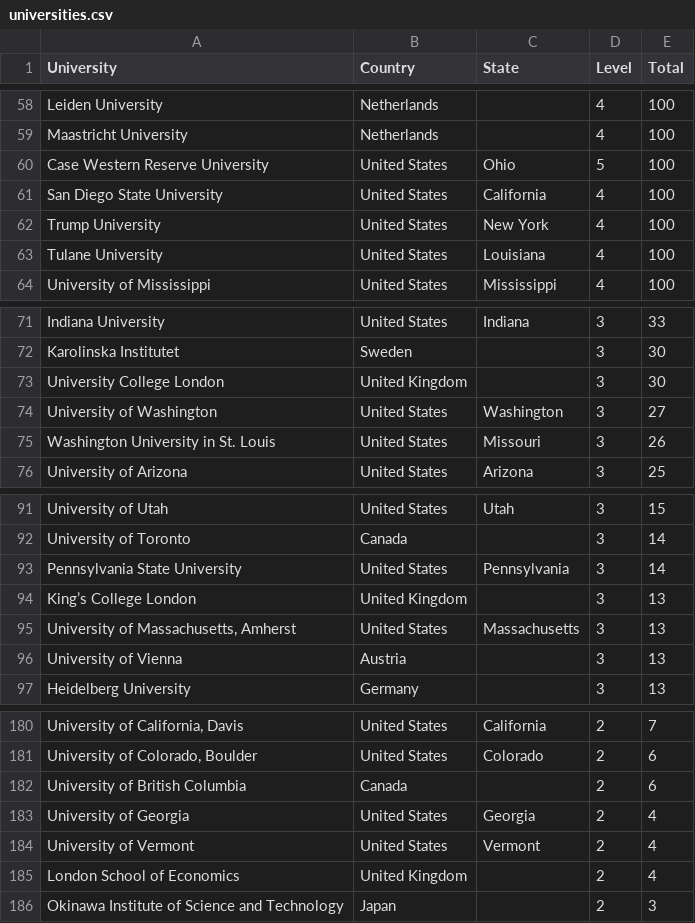
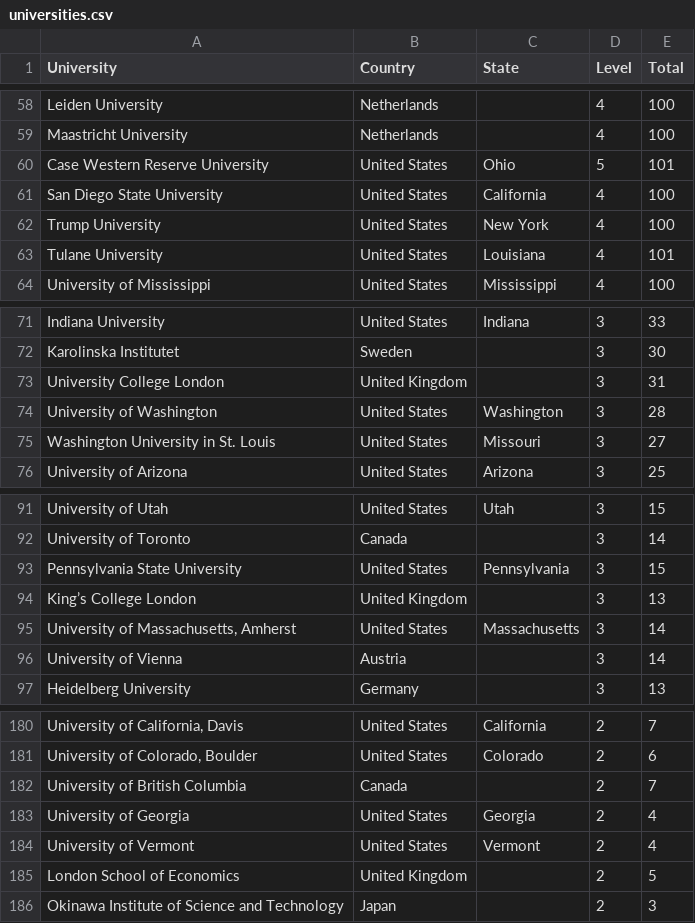
Before and after one commit to Ringy-Bell/Epstein_Universities, a CSV file: data/universities.csv, drawn as a sheet; only a part is shown, gaps mark what is left out; the diff covers the shown part only; the diff names each change by its address in the sheet, - before the commit and + after, or states it on an @@ line.

```diff
--- a/data/universities.csv
+++ b/data/universities.csv
-E60 (Total): 100
+E60 (Total): 101
-E63 (Total): 100
+E63 (Total): 101
-E73 (Total): 30
+E73 (Total): 31
-E74 (Total): 27
+E74 (Total): 28
-E75 (Total): 26
+E75 (Total): 27
-E93 (Total): 14
+E93 (Total): 15
-E95:E96 (Total): 13
+E95:E96 (Total): 14
-E182 (Total): 6
+E182 (Total): 7
-E185 (Total): 4
+E185 (Total): 5
```
Also changed, not shown: 1 added row and 19 edited cells elsewhere in this file, data/conn_profs_ai.csv, 1 other file.
